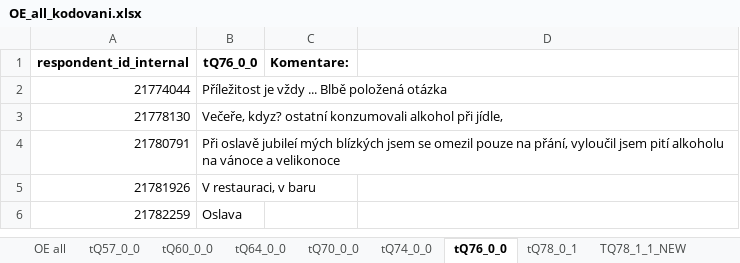
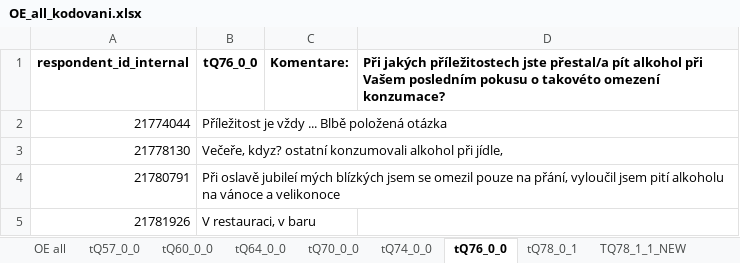
Before and after one commit to eliskavot/Nepiti, an Excel workbook: kodovani/OE_all_kodovani.xlsx, sheet tQ76_0_0, drawn as a sheet; only a part is shown; the shorter side is filled out with more unchanged rows; values as stored, in another font and other column widths than the file's, no borders; the diff names each change by its address in the sheet, - before the commit and + after, or states it on an @@ line.

```diff
--- a/kodovani/OE_all_kodovani.xlsx (sheet tQ76_0_0)
+++ b/kodovani/OE_all_kodovani.xlsx (sheet tQ76_0_0)
-D1: (empty)
+D1: Při jakých příležitostech jste přestal/a pít alkohol při Vašem posledním pokusu o takovéto omezení konzumace?
```
Also changed, not shown: sheet tQ60_0_0, sheet tQ57_0_0, sheet tQ64_0_0, sheet tQ74_0_0.
